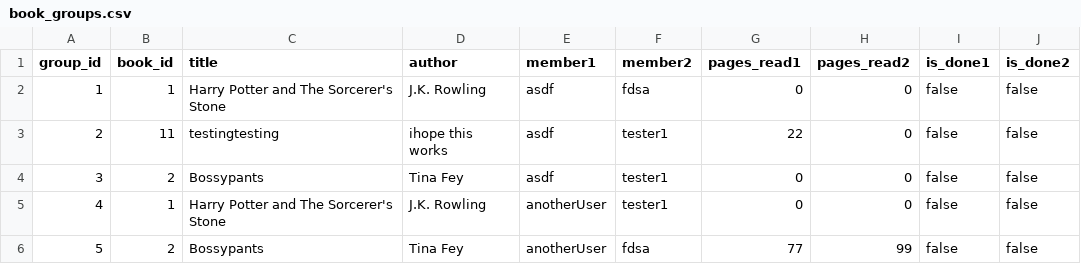
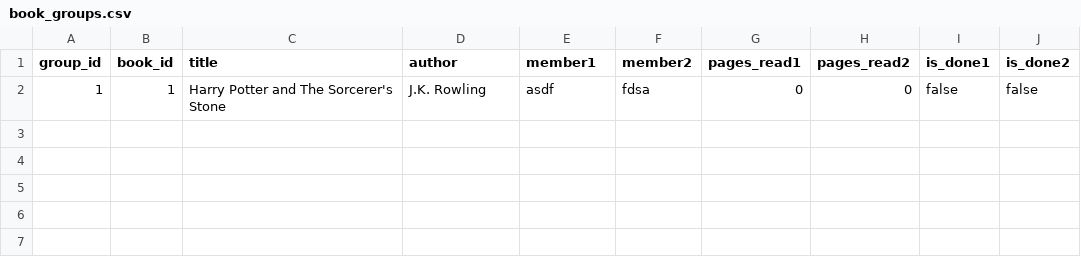
Before and after one commit to megangenualdi/reading_bubby, a CSV file: appdata/book_groups.csv, drawn as a sheet; the diff names each change by its address in the sheet, - before the commit and + after, or states it on an @@ line.

```diff
--- a/appdata/book_groups.csv
+++ b/appdata/book_groups.csv
-row 3: 2 | 11 | testingtesting | ihope this works | asdf | tester1 | 22 | 0 | false | false
-row 4: 3 | 2 | Bossypants | Tina Fey | asdf | tester1 | 0 | 0 | false | false
-row 5: 4 | 1 | Harry Potter and The Sorcerer's Stone | J.K. Rowling | anotherUser | tester1 | 0 | 0 | false | false
-row 6: 5 | 2 | Bossypants | Tina Fey | anotherUser | fdsa | 77 | 99 | false | false
```
Also changed, not shown: appdata/books.csv, appdata/currently_reading.csv, 5 other files.
